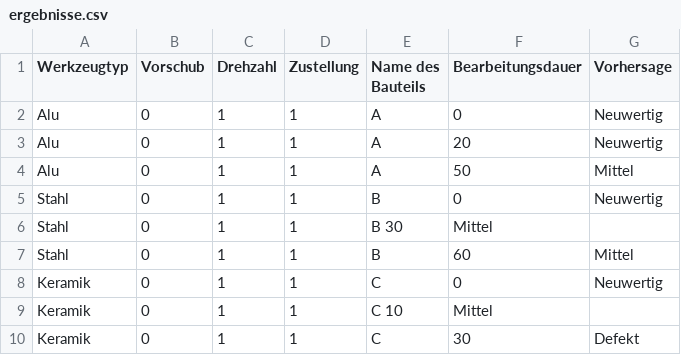
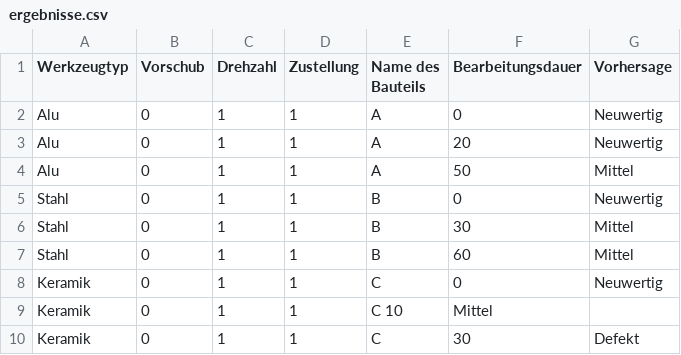
Before and after one commit to tobkirch/seminararbeit, a CSV file: ergebnisse.csv, drawn as a sheet; the diff names each change by its address in the sheet, - before the commit and + after, or states it on an @@ line.

Commit message:
Update ergebnisse.csv

```diff
--- a/ergebnisse.csv
+++ b/ergebnisse.csv
-E6 (Name des Bauteils): B 30
+E6 (Name des Bauteils): B
-F6 (Bearbeitungsdauer): Mittel
+F6 (Bearbeitungsdauer): 30
-G6 (Vorhersage): (empty)
+G6 (Vorhersage): Mittel
```
